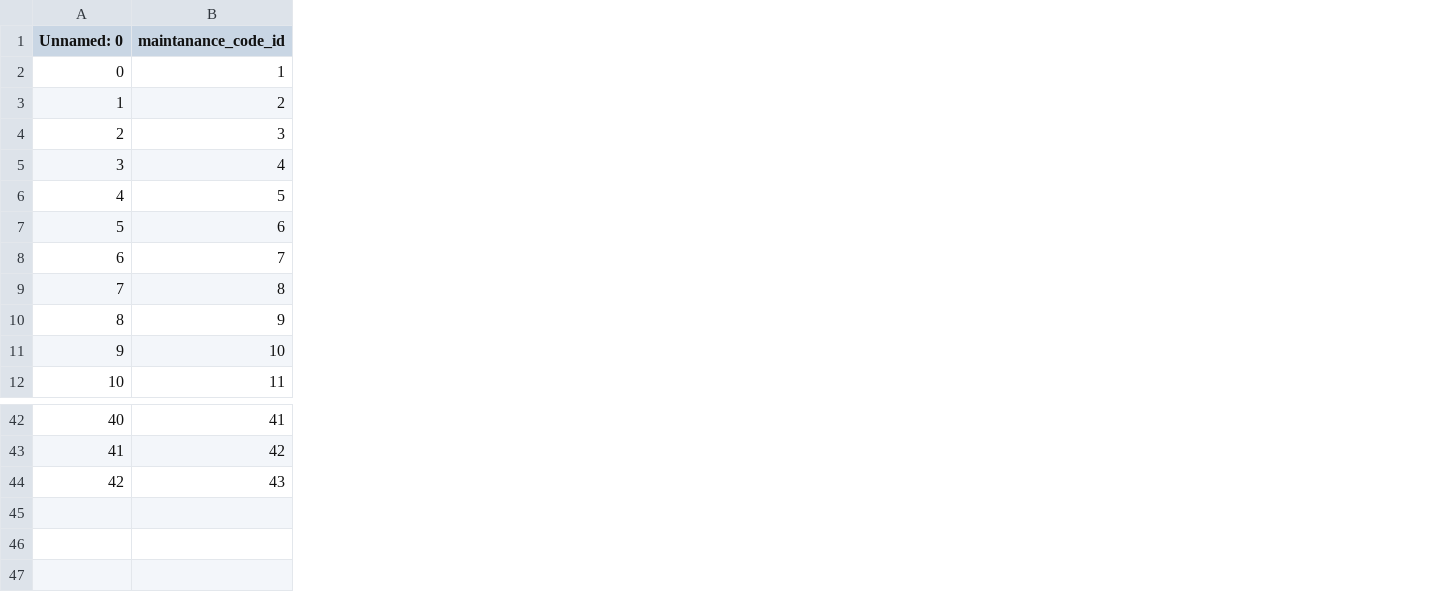
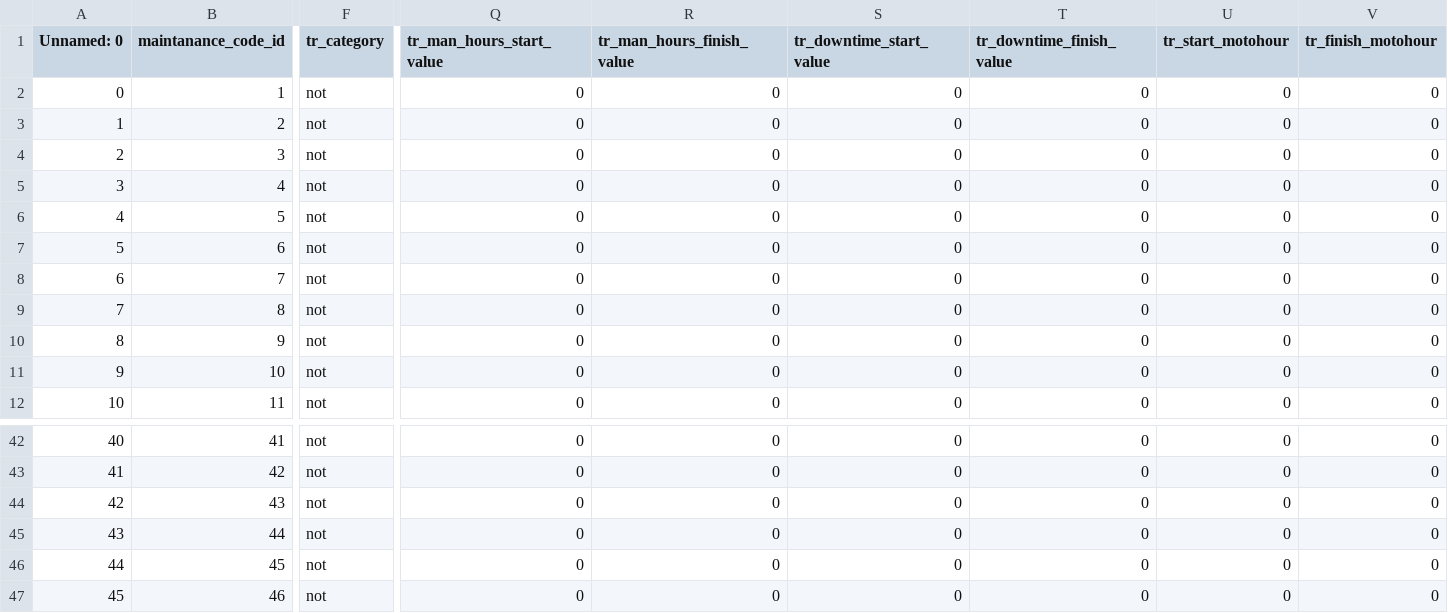
Before and after one commit to Zhenya1975/plan3y_v4, a CSV file: data/maintanance_job_list_general.csv, drawn as a sheet; only a part is shown, gaps mark what is left out; rows hold the shown columns only; the diff covers the shown part only; the diff names each change by its address in the sheet, - before the commit and + after, or states it on an @@ line.

```diff
--- a/data/maintanance_job_list_general.csv
+++ b/data/maintanance_job_list_general.csv
+column F (tr_category), rows 2-12: all not; rows 42-44: all not
+column Q (tr_man_hours_start_value), rows 2-12: all 0; rows 42-44: all 0
+column R (tr_man_hours_finish_value), rows 2-12: all 0; rows 42-44: all 0
+column S (tr_downtime_start_value), rows 2-12: all 0; rows 42-44: all 0
+column T (tr_downtime_finish_value), rows 2-12: all 0; rows 42-44: all 0
+column U (tr_start_motohour), rows 2-12: all 0; rows 42-44: all 0
+column V (tr_finish_motohour), rows 2-12: all 0; rows 42-44: all 0
+row 45: 43 | 44 | not | 0 | 0 | 0 | 0 | 0 | 0
+row 46: 44 | 45 | not | 0 | 0 | 0 | 0 | 0 | 0
+row 47: 45 | 46 | not | 0 | 0 | 0 | 0 | 0 | 0
```
Also changed, not shown: 53 edited cells elsewhere in this file, data/job_codes.csv, data/last_maint_date.csv, 7 other files.
